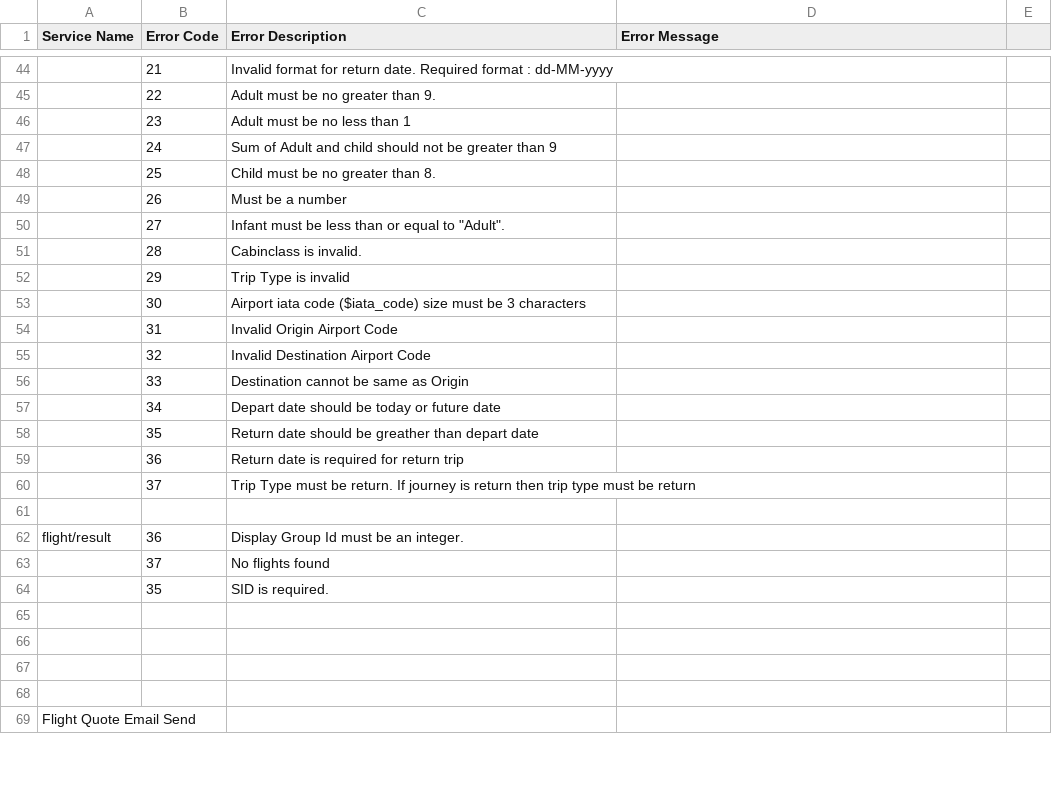
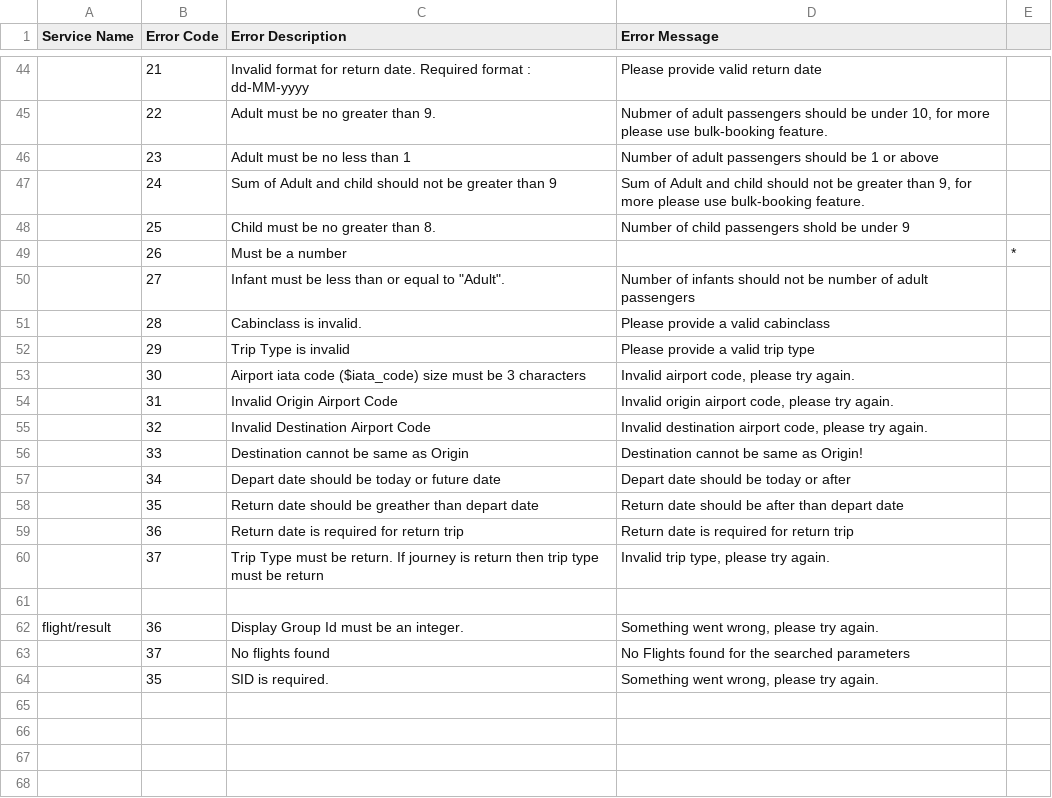
Before and after one commit to Khanasif07/AerTrip, a CSV file: AERTRIP/AppStoryboards/Common/ATError/ErrorFiles/flights.csv, drawn as a sheet; only a part is shown, gaps mark what is left out; the shorter side is filled out with more unchanged rows; the diff covers the shown part only; the diff names each change by its address in the sheet, - before the commit and + after, or states it on an @@ line.

Commit message:
# Accounts and booking  fixes.

```diff
--- a/AERTRIP/AppStoryboards/Common/ATError/ErrorFiles/flights.csv
+++ b/AERTRIP/AppStoryboards/Common/ATError/ErrorFiles/flights.csv
-D44 (Error Message): (empty)
+D44 (Error Message): Please provide valid return date
-D45 (Error Message): (empty)
+D45 (Error Message): Nubmer of adult passengers should be under 10, for more please use bulk-booking feature.
-D46 (Error Message): (empty)
+D46 (Error Message): Number of adult passengers should be 1 or above
-D47 (Error Message): (empty)
+D47 (Error Message): Sum of Adult and child should not be greater than 9, for more please use bulk-booking feature.
-D48 (Error Message): (empty)
+D48 (Error Message): Number of child passengers shold be under 9
-E49: (empty)
+E49: *
-D50 (Error Message): (empty)
+D50 (Error Message): Number of infants should not be number of adult passengers
-D51 (Error Message): (empty)
+D51 (Error Message): Please provide a valid cabinclass
-D52 (Error Message): (empty)
+D52 (Error Message): Please provide a valid trip type
-D53 (Error Message): (empty)
+D53 (Error Message): Invalid airport code, please try again.
-D54 (Error Message): (empty)
+D54 (Error Message): Invalid origin airport code, please try again.
-D55 (Error Message): (empty)
+D55 (Error Message): Invalid destination airport code, please try again.
-D56 (Error Message): (empty)
+D56 (Error Message): Destination cannot be same as Origin!
-D57 (Error Message): (empty)
+D57 (Error Message): Depart date should be today or after
-D58 (Error Message): (empty)
+D58 (Error Message): Return date should be after than depart date
-D59 (Error Message): (empty)
+D59 (Error Message): Return date is required for return trip
-D60 (Error Message): (empty)
+D60 (Error Message): Invalid trip type, please try again.
-D62 (Error Message): (empty)
+D62 (Error Message): Something went wrong, please try again.
-D63 (Error Message): (empty)
+D63 (Error Message): No Flights found for the searched parameters
-D64 (Error Message): (empty)
+D64 (Error Message): Something went wrong, please try again.
```
Also changed, not shown: 58 edited cells elsewhere in this file, 16 other files.
